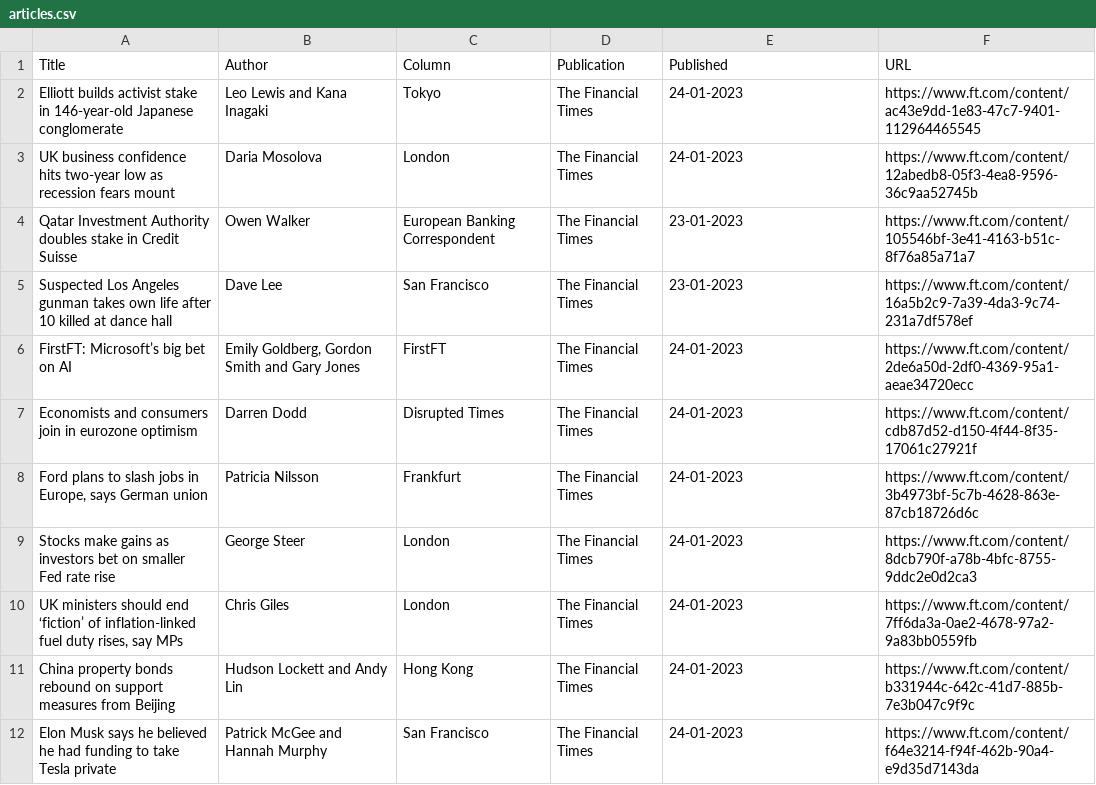
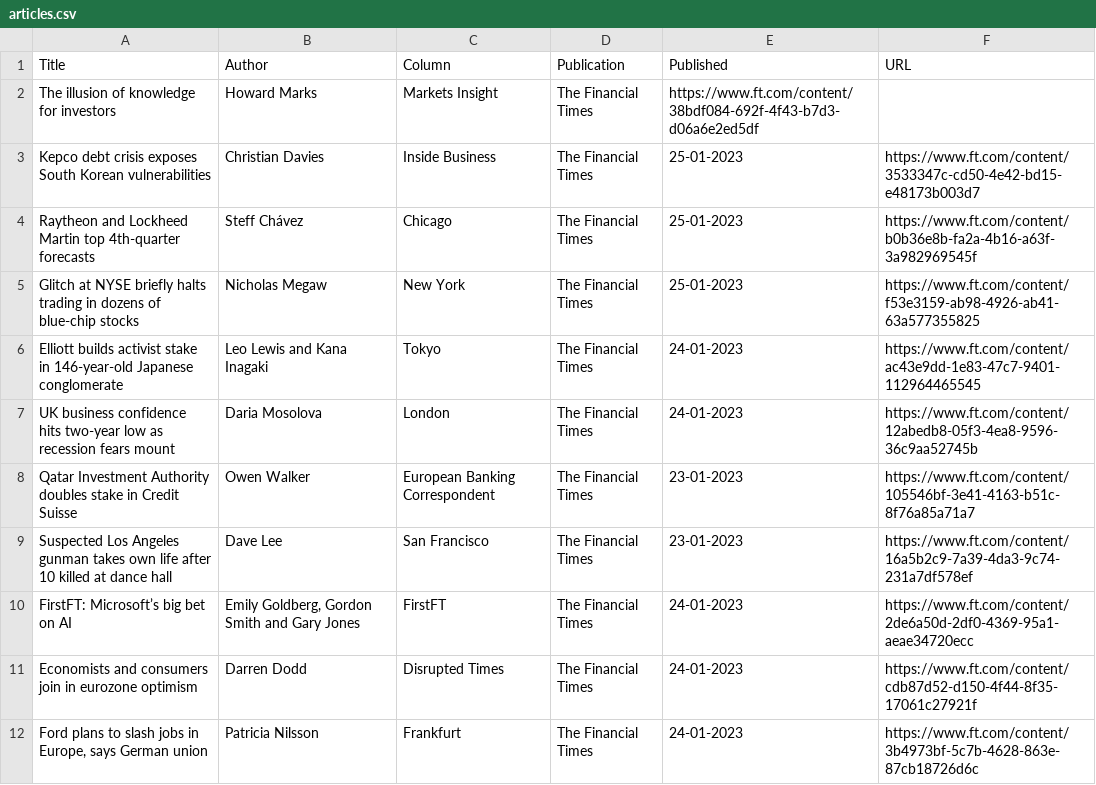
Before and after one commit to jaymarichua/ft-metadata, a CSV file: articles.csv, drawn as a sheet; only a part is shown; the shorter side is filled out with more unchanged rows.

Commit message:
Update articles.csv

```diff
--- a/articles.csv
+++ b/articles.csv
@@ -1,2 +1,6 @@
 Title, Author, Column, Publication, Published, URL
+The illusion of knowledge for investors, Howard Marks, Markets Insight, The Financial Times, https://www.ft.com/content/38bdf084-692f-4f43-b7d3-d06a6e2ed5df
+Kepco debt crisis exposes South Korean vulnerabilities, Christian Davies, Inside Business, The Financial Times, 25-01-2023, https://www.ft.com/content/3533347c-cd50-4e42-bd15-e48173b003d7
+Raytheon and Lockheed Martin top 4th-quarter forecasts, Steff Chávez, Chicago, The Financial Times, 25-01-2023, https://www.ft.com/content/b0b36e8b-fa2a-4b16-a63f-3a982969545f
+Glitch at NYSE briefly halts trading in dozens of blue-chip stocks, Nicholas Megaw, New York, The Financial Times, 25-01-2023, https://www.ft.com/content/f53e3159-ab98-4926-ab41-63a577355825
 Elliott builds activist stake in 146-year-old Japanese conglomerate, Leo Lewis and Kana Inagaki, Tokyo, The Financial Times, 24-01-2023, https://www.ft.com/content/ac43e9dd-1e83-47c7-9401-112964465545
```
